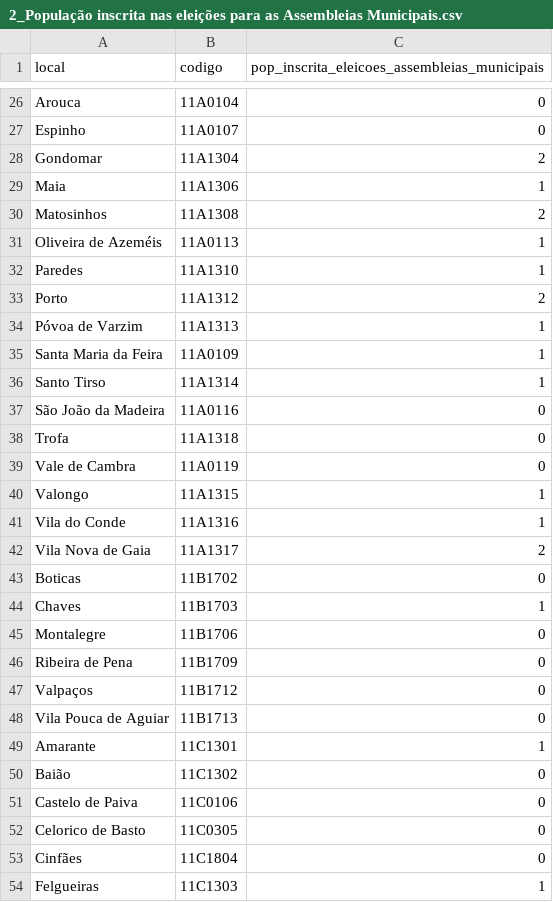
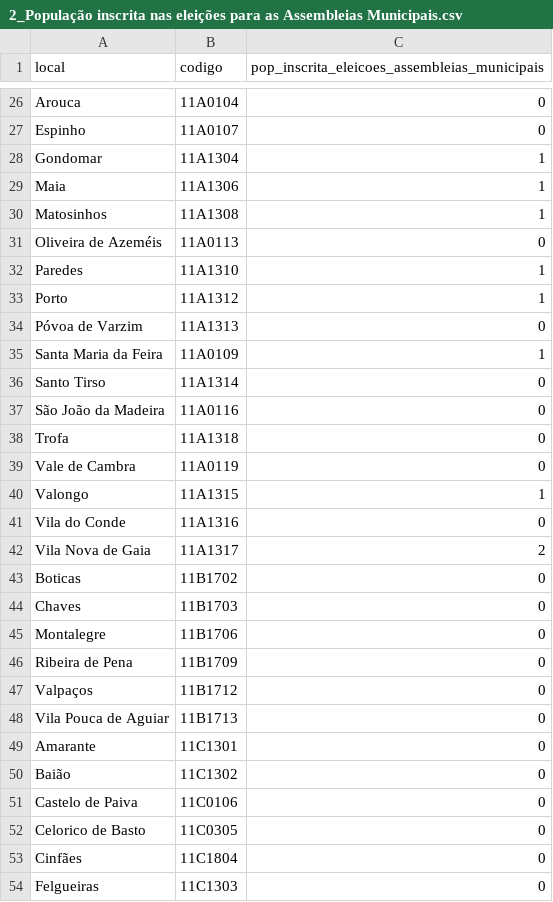
Before and after one commit to joaopino/Space_Data_Analysis, a CSV file: clustering_and_exploratory/csv_files/2_População inscrita nas eleições para as Assembleias Municipais.csv, drawn as a sheet; only a part is shown, gaps mark what is left out; the diff covers the shown part only.

```diff
--- a/clustering_and_exploratory/csv_files/2_População inscrita nas eleições para as Assembleias Municipais.csv
+++ b/clustering_and_exploratory/csv_files/2_População inscrita nas eleições para as Assembleias Municipais.csv
@@ -27,11 +27,11 @@ Arouca,11A0104,0
 Espinho,11A0107,0
-Gondomar,11A1304,2
+Gondomar,11A1304,1
 Maia,11A1306,1
-Matosinhos,11A1308,2
-Oliveira de Azeméis,11A0113,1
+Matosinhos,11A1308,1
+Oliveira de Azeméis,11A0113,0
 Paredes,11A1310,1
-Porto,11A1312,2
-Póvoa de Varzim,11A1313,1
+Porto,11A1312,1
+Póvoa de Varzim,11A1313,0
 Santa Maria da Feira,11A0109,1
-Santo Tirso,11A1314,1
+Santo Tirso,11A1314,0
 São João da Madeira,11A0116,0
@@ -40,6 +40,6 @@ Vale de Cambra,11A0119,0
 Valongo,11A1315,1
-Vila do Conde,11A1316,1
+Vila do Conde,11A1316,0
 Vila Nova de Gaia,11A1317,2
 Boticas,11B1702,0
-Chaves,11B1703,1
+Chaves,11B1703,0
 Montalegre,11B1706,0
@@ -48,3 +48,3 @@ Valpaços,11B1712,0
 Vila Pouca de Aguiar,11B1713,0
-Amarante,11C1301,1
+Amarante,11C1301,0
 Baião,11C1302,0
@@ -53,2 +53,2 @@ Celorico de Basto,11C0305,0
 Cinfães,11C1804,0
-Felgueiras,11C1303,1
+Felgueiras,11C1303,0
```
Also changed, not shown: 40 edited cells elsewhere in this file, clustering_and_exploratory/csv_files/2_Poder de compra per capita.csv, clustering_and_exploratory/csv_files/2_Proporção de votos nulos nas eleições para as Assembleias Municipais.csv, 9 other files.
